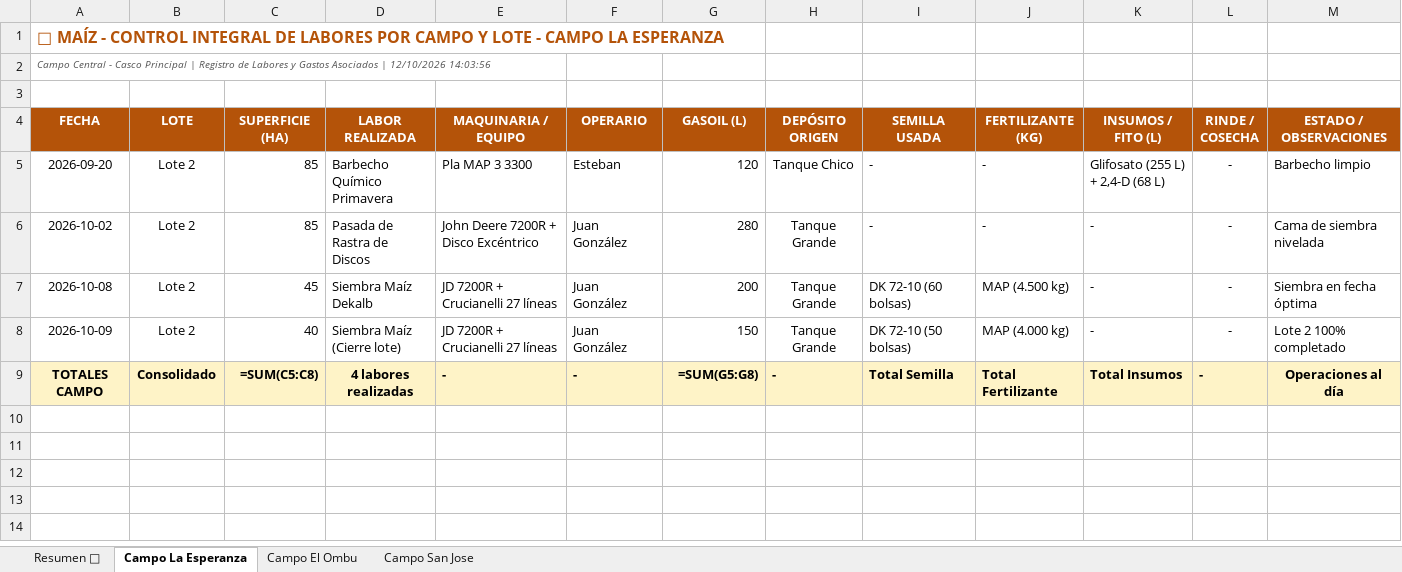
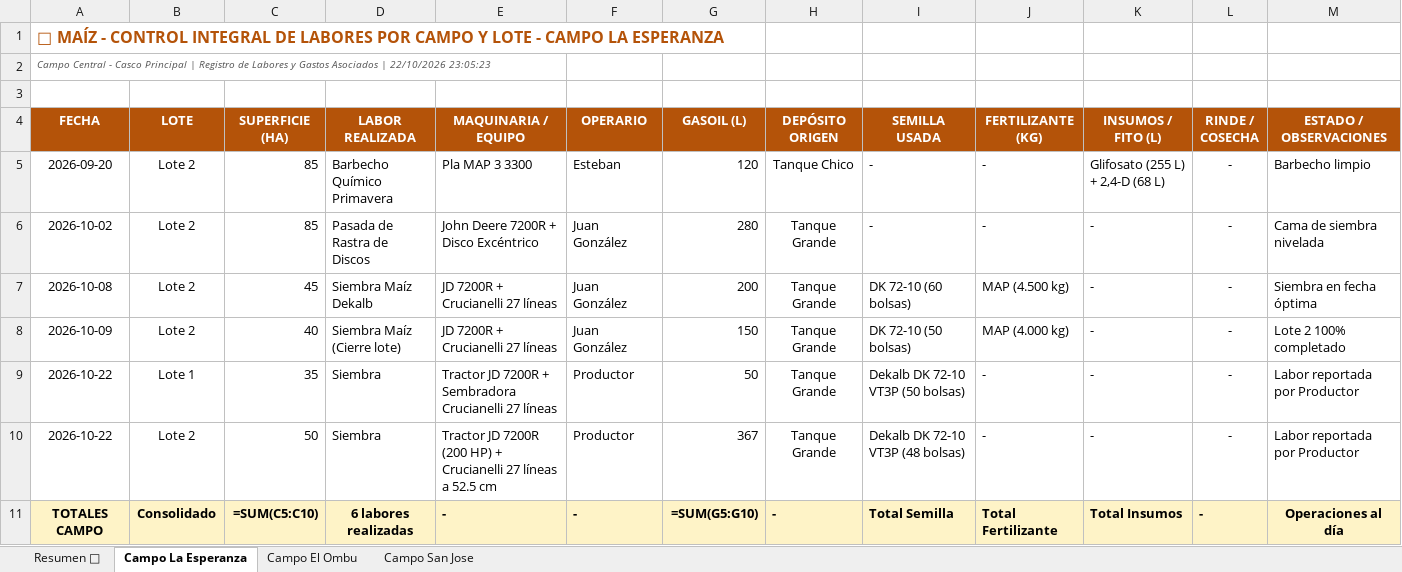
Before and after one commit to clarasabinio/IA-Desk-Agro, an Excel workbook: files_storage/IA_Desk_Agro_Maiz.xlsx, sheet Campo La Esperanza, drawn as a sheet; values as stored, in another font and other column widths than the file's, no borders; formulas without a stored value are shown as written; addresses are those after the commit; the diff names each change by its address in the sheet, - before the commit and + after, or states it on an @@ line.

```diff
--- a/files_storage/IA_Desk_Agro_Maiz.xlsx (sheet Campo La Esperanza)
+++ b/files_storage/IA_Desk_Agro_Maiz.xlsx (sheet Campo La Esperanza)
-A2 (FECHA): …Asociados | 12/10/2026 14:03:56
+A2 (FECHA): …Asociados | 22/10/2026 23:05:23
+row 9: 2026-10-22 | Lote 1 | 35 | Siembra | Tractor JD 7200R + Sembradora Crucianelli 27 líneas | Productor | 50 | Tanque Grande | Dekalb DK 72-10 VT3P (50 bolsas) | - | - | - | Labor reportada por Productor
+row 10: 2026-10-22 | Lote 2 | 50 | Siembra | Tractor JD 7200R (200 HP) + Crucianelli 27 líneas a 52.5 cm | Productor | 367 | Tanque Grande | Dekalb DK 72-10 VT3P (48 bolsas) | - | - | - | Labor reportada por Productor
-C11 (SUPERFICIE (HA)): =SUM(C5:C8)
+C11 (SUPERFICIE (HA)): =SUM(C5:C10)
-D11 (LABOR REALIZADA): 4 labores realizadas
+D11 (LABOR REALIZADA): 6 labores realizadas
-G11 (GASOIL (L)): =SUM(G5:G8)
+G11 (GASOIL (L)): =SUM(G5:G10)
```
Also changed, not shown: sheet Campo El Ombu, sheet Resumen 🌽, sheet Campo San Jose, files_storage/IA_Desk_Agro_Consolidado.xlsx, files_storage/IA_Desk_Agro_Soja_Primera.xlsx, 12 other files.
